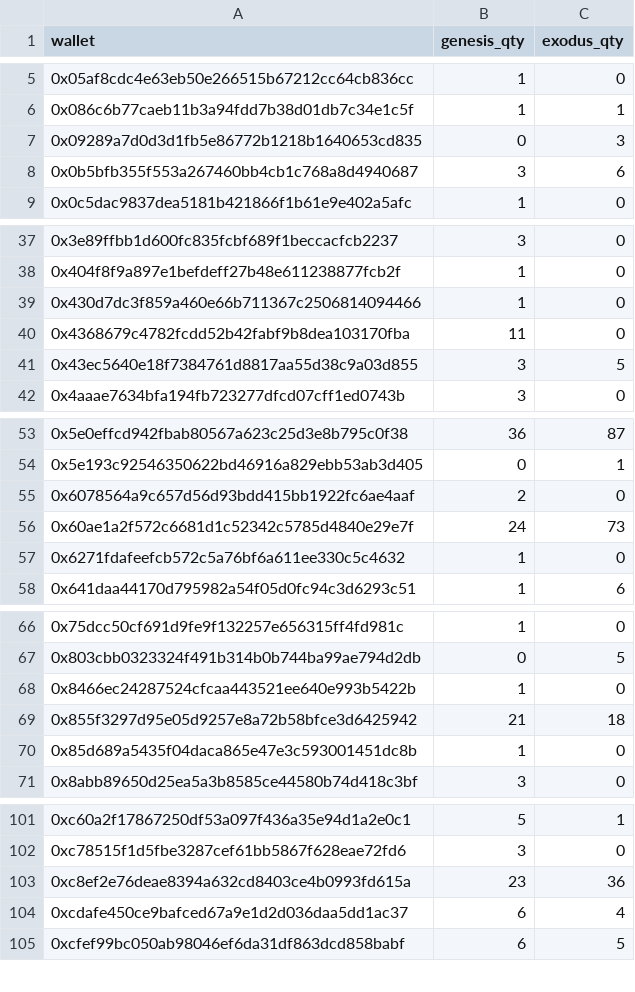
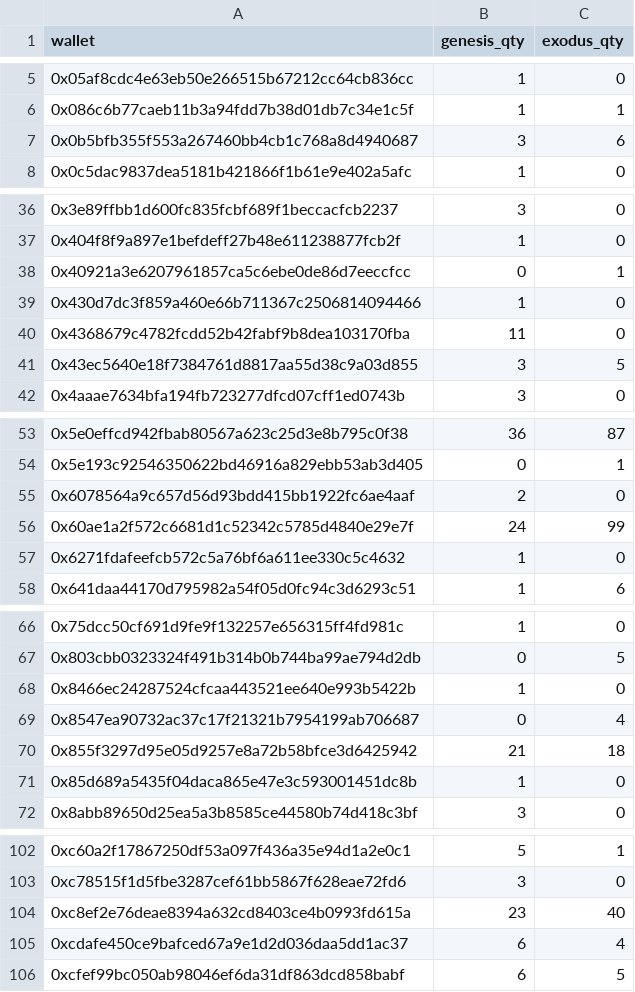
Before and after one commit to GridPhantoms/grid-keys-points, a CSV file: public/holders-snapshot.csv, drawn as a sheet; only a part is shown, gaps mark what is left out; the diff covers the shown part only.

Commit message:
Update holder snapshot

```diff
--- a/public/holders-snapshot.csv
+++ b/public/holders-snapshot.csv
@@ -6,3 +6,2 @@ wallet,genesis_qty,exodus_qty
 0x086c6b77caeb11b3a94fdd7b38d01db7c34e1c5f,1,1
-0x09289a7d0d3d1fb5e86772b1218b1640653cd835,0,3
 0x0b5bfb355f553a267460bb4cb1c768a8d4940687,3,6
@@ -38,2 +37,3 @@ wallet,genesis_qty,exodus_qty
 0x404f8f9a897e1befdeff27b48e611238877fcb2f,1,0
+0x40921a3e6207961857ca5c6ebe0de86d7eeccfcc,0,1
 0x430d7dc3f859a460e66b711367c2506814094466,1,0
@@ -55,3 +55,3 @@ wallet,genesis_qty,exodus_qty
 0x6078564a9c657d56d93bdd415bb1922fc6ae4aaf,2,0
-0x60ae1a2f572c6681d1c52342c5785d4840e29e7f,24,73
+0x60ae1a2f572c6681d1c52342c5785d4840e29e7f,24,99
 0x6271fdafeefcb572c5a76bf6a611ee330c5c4632,1,0
@@ -68,2 +68,3 @@ wallet,genesis_qty,exodus_qty
 0x8466ec24287524cfcaa443521ee640e993b5422b,1,0
+0x8547ea90732ac37c17f21321b7954199ab706687,0,4
 0x855f3297d95e05d9257e8a72b58bfce3d6425942,21,18
@@ -102,3 +103,3 @@ wallet,genesis_qty,exodus_qty
 0xc78515f1d5fbe3287cef61bb5867f628eae72fd6,3,0
-0xc8ef2e76deae8394a632cd8403ce4b0993fd615a,23,36
+0xc8ef2e76deae8394a632cd8403ce4b0993fd615a,23,40
 0xcdafe450ce9bafced67a9e1d2d036daa5dd1ac37,6,4
```
Also changed, not shown: 2 edited cells elsewhere in this file, 1 other file.
